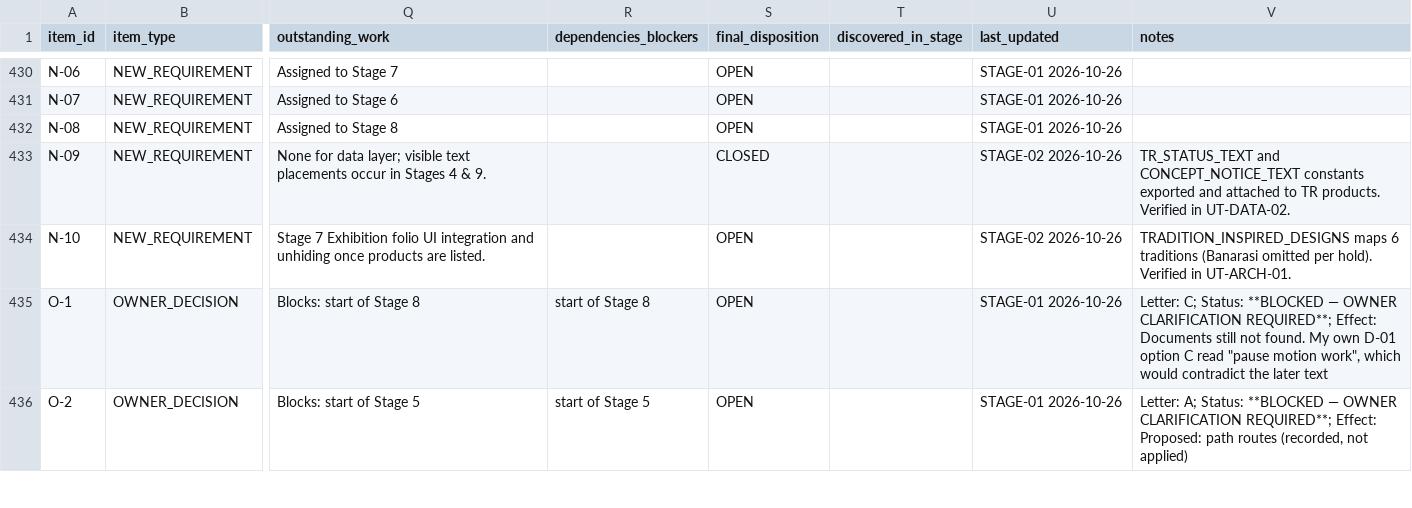
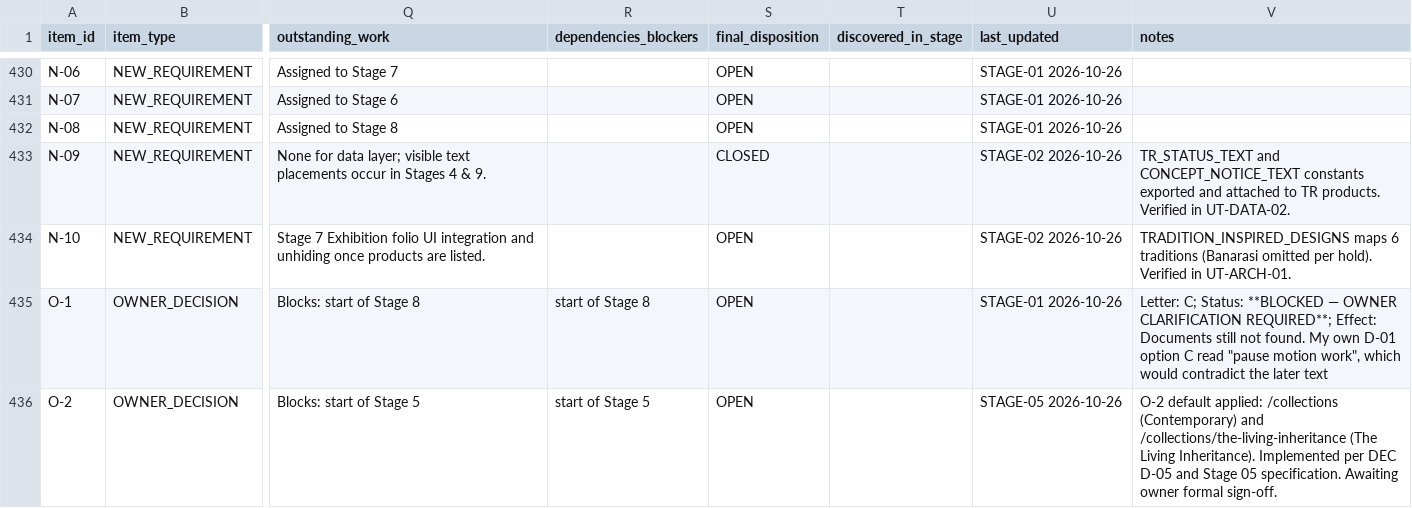
Before and after one commit to Omkar-D-Londhe/everthread, a CSV file: docs/implementation/01b_AUDIT_TRACKER.csv, drawn as a sheet; only a part is shown, gaps mark what is left out; the diff covers the shown part only; the diff names each change by its address in the sheet, - before the commit and + after, or states it on an @@ line.

Commit message:
stage-05: collection walls stage, routes and the living inheritance composition

```diff
--- a/docs/implementation/01b_AUDIT_TRACKER.csv
+++ b/docs/implementation/01b_AUDIT_TRACKER.csv
-U436 (last_updated): STAGE-01 2026-10-26
+U436 (last_updated): STAGE-05 2026-10-26
-V436 (notes): Letter: A; Status: **BLOCKED — OWNER CLARIFICATION REQUIRED**; Effect: Proposed: path routes (recorded, not applied)
+V436 (notes): O-2 default applied: /collections (Contemporary) and /collections/the-living-inheritance (The Living Inheritance). Implemented per DEC D-05 and Stage 05 specification. Awaiting owner formal sign-off.
```
Also changed, not shown: 85 edited cells elsewhere in this file, 18 other files.
